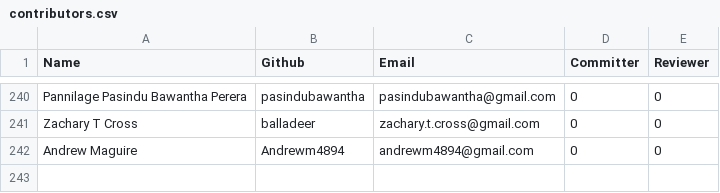
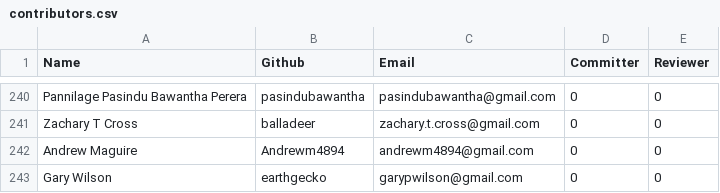
Before and after one commit to rhyolight/numenta-web, a CSV file: packages/numenta.org/static/resources/contributors.csv, drawn as a sheet; only a part is shown, gaps mark what is left out.

Commit message:
added contributor

```diff
--- a/packages/numenta.org/static/resources/contributors.csv
+++ b/packages/numenta.org/static/resources/contributors.csv
@@ -242 +242,2 @@ Zachary T Cross,balladeer,zachary.t.cross@gmail.com,0,0
 Andrew Maguire,Andrewm4894,andrewm4894@gmail.com,0,0
+Gary Wilson,earthgecko,garypwilson@gmail.com,0,0
```
